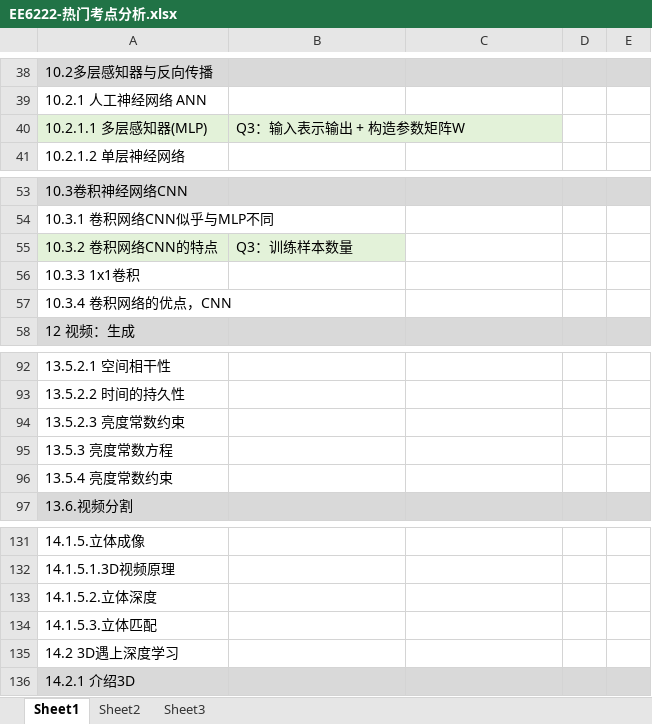
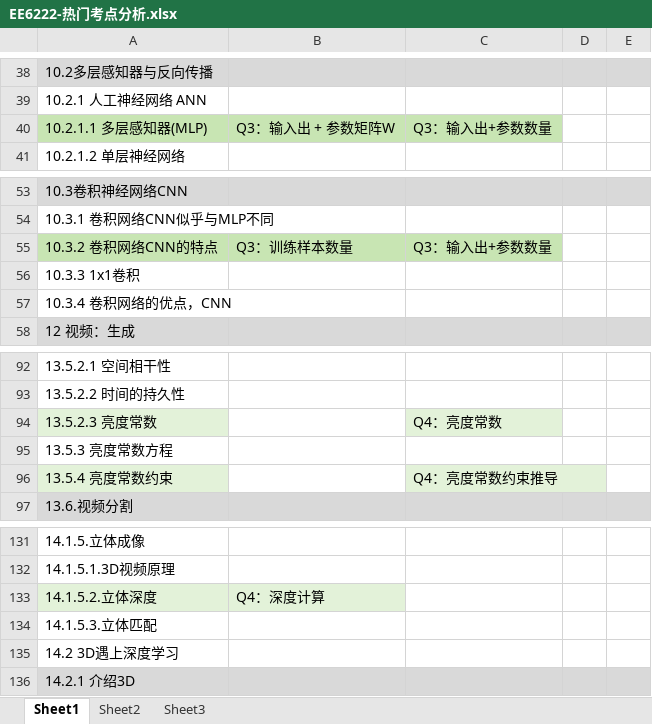
Before and after one commit to freshman2233/EE6222-Machine-Vison, an Excel workbook: 3.Understand/EE6222-热门考点分析.xlsx, sheet Sheet1, drawn as a sheet; only a part is shown, gaps mark what is left out; values as stored, in another font and other column widths than the file's, no borders; removed rows and columns are numbered as before the commit, all else as after; the diff names each change by its address in the sheet, - before the commit and + after, or states it on an @@ line.

```diff
--- a/3.Understand/EE6222-热门考点分析.xlsx (sheet Sheet1)
+++ b/3.Understand/EE6222-热门考点分析.xlsx (sheet Sheet1)
-A40:B40 fill: #E3F2D9
+A40:B40 fill: #C8E5B3
-B40: Q3：输入表示输出 + 构造参数矩阵W
+B40: Q3：输入出 + 参数矩阵W
-C40: (empty)
+C40: Q3：输入出+参数数量
-C40 fill: none
+C40 fill: #C8E5B3
-A55:B55 fill: #E3F2D9
+A55:B55 fill: #C8E5B3
-C55: (empty)
+C55: Q3：输入出+参数数量
-C55 fill: none
+C55 fill: #C8E5B3
-row 94: 13.5.2.3 亮度常数约束
+row 94: 13.5.2.3 亮度常数 |  | Q4：亮度常数
-A96 fill: none
+A96 fill: #E3F2D9
-C96: (empty)
+C96: Q4：亮度常数约束推导
-C96 fill: none
+C96 fill: #E3F2D9
-A133:B133 fill: none
+A133:B133 fill: #E3F2D9
-B133: (empty)
+B133: Q4：深度计算
```
Also changed, not shown: 2 other files.
